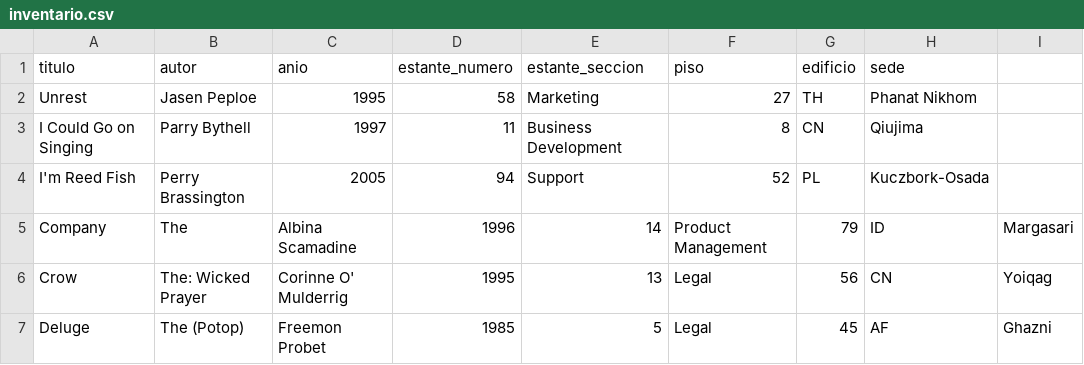
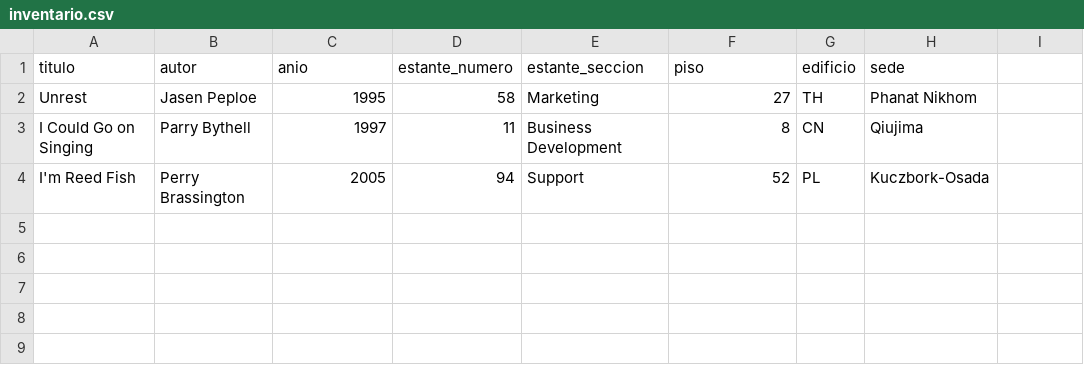
Before and after one commit to ancardoen/App-1, a CSV file: inventario.csv, drawn as a sheet.

```diff
--- a/inventario.csv
+++ b/inventario.csv
@@ -4,4 +4 @@ I Could Go on Singing,Parry Bythell,1997,11,Business Development,8,CN,Qiujima
 I'm Reed Fish,Perry Brassington,2005,94,Support,52,PL,Kuczbork-Osada
-Company, The,Albina Scamadine,1996,14,Product Management,79,ID,Margasari
-Crow, The: Wicked Prayer,Corinne O' Mulderrig,1995,13,Legal,56,CN,Yoiqag
-Deluge, The (Potop),Freemon Probet,1985,5,Legal,45,AF,Ghazni
```
Also changed, not shown: 33 other files.
